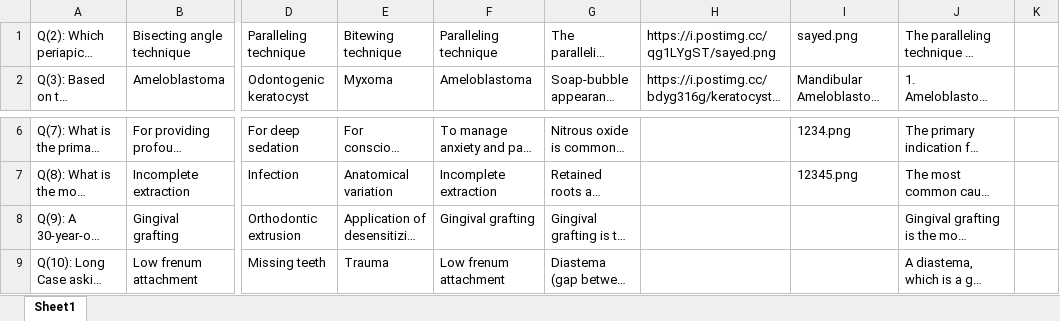
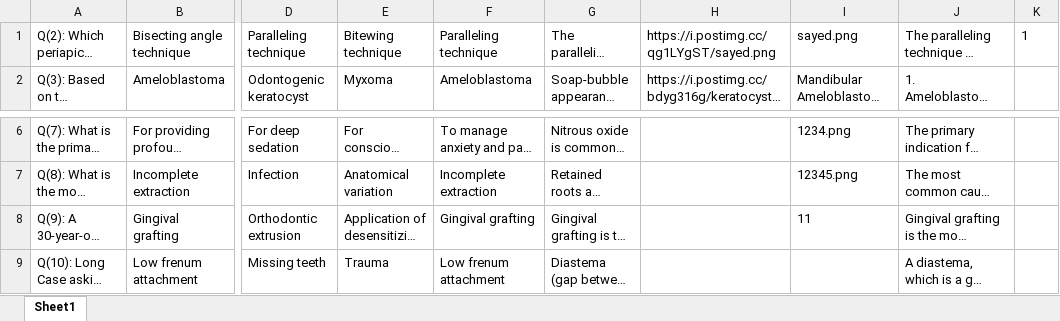
Before and after one commit to drsayedsoud/quiz_web, an Excel workbook: quiz_web_site.xlsx, sheet Sheet1, drawn as a sheet; only a part is shown, gaps mark what is left out; long unchanged cells end in …; values as stored, in another font and other column widths than the file's, no borders; the diff names each change by its address in the sheet, - before the commit and + after, or states it on an @@ line.

```diff
--- a/quiz_web_site.xlsx (sheet Sheet1)
+++ b/quiz_web_site.xlsx (sheet Sheet1)
-K1: (empty)
+K1: 1
-I8: (empty)
+I8: 11
```
Also changed, not shown: 8 other files.
